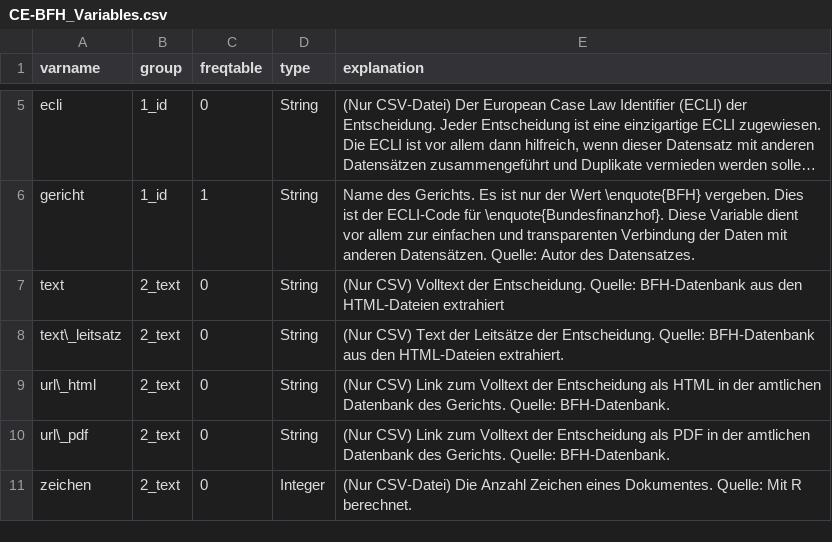
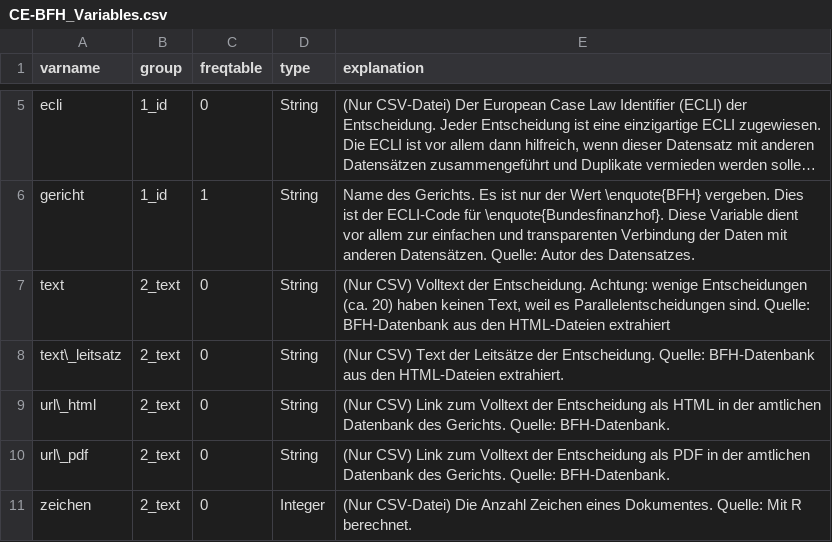
Before and after one commit to SeanFobbe/ce-bfh, a CSV file: data/CE-BFH_Variables.csv, drawn as a sheet; only a part is shown, gaps mark what is left out; long unchanged cells end in …; the diff names each change by its address in the sheet, - before the commit and + after, or states it on an @@ line.

Commit message:
add warning on parallel decisions

```diff
--- a/data/CE-BFH_Variables.csv
+++ b/data/CE-BFH_Variables.csv
-E7 (explanation): …der Entscheidung. Quelle: BFH-Datenbank…
+E7 (explanation): …der Entscheidung. Achtung: wenige Entscheidungen (ca. 20) haben keinen Text, weil es Parallelentscheidungen sind. Quelle: BFH-Datenbank…
```
